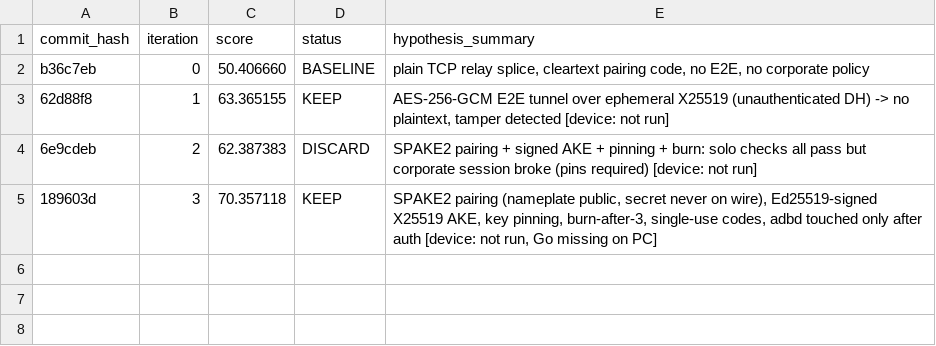
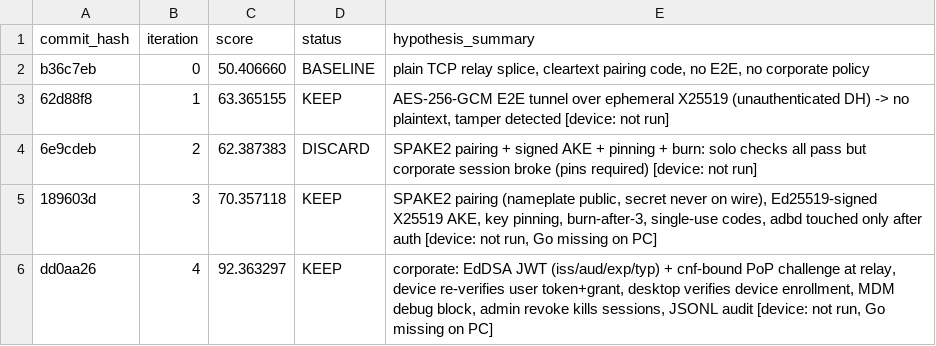
Before and after one commit to SumukhaK/New-GenADB, a TSV file: results.tsv, drawn as a sheet; the diff names each change by its address in the sheet, - before the commit and + after, or states it on an @@ line.

```diff
--- a/results.tsv
+++ b/results.tsv
+row 6: dd0aa26 | 4 | 92.363297 | KEEP | corporate: EdDSA JWT (iss/aud/exp/typ) + cnf-bound PoP challenge at relay, device re-verifies user token+grant, desktop verifies device enrollment, MDM debug block, admin revoke kills sessions, JSONL audit [device: not run, Go missing on PC]
```
